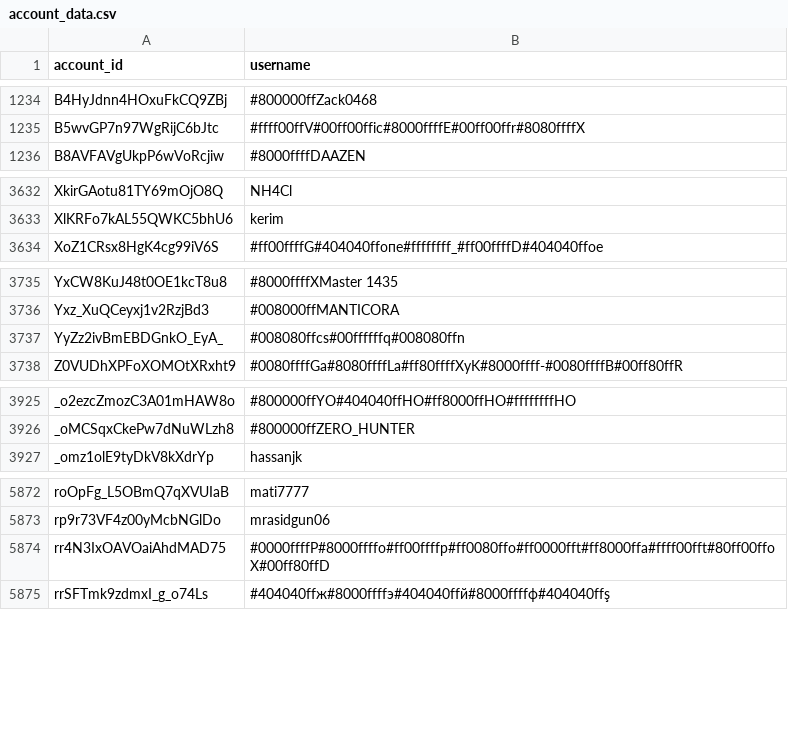
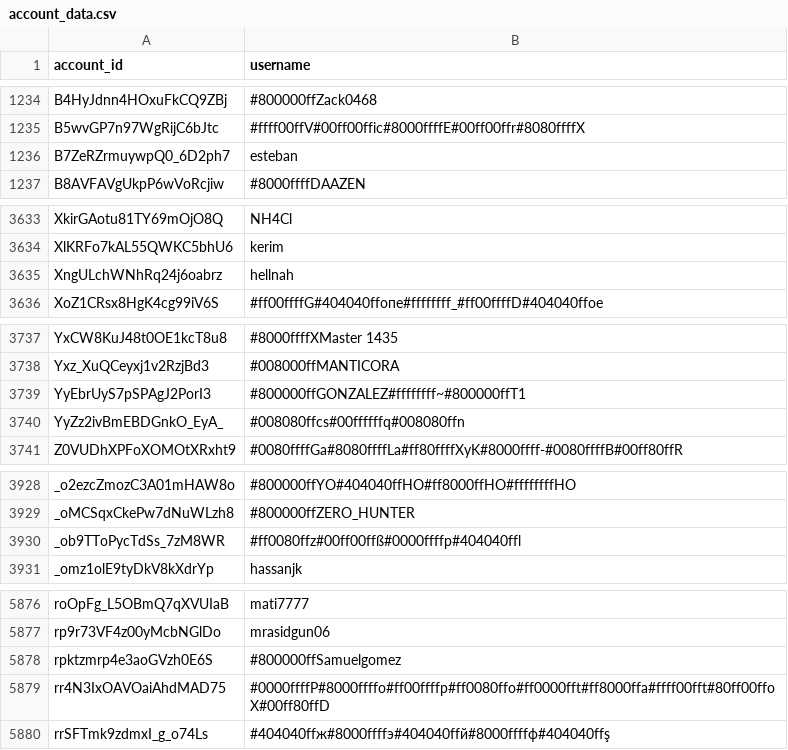
Before and after one commit to pewpewlive/ppl-data, a CSV file: account_data.csv, drawn as a sheet; only a part is shown, gaps mark what is left out; the diff covers the shown part only; the diff names each change by its address in the sheet, - before the commit and + after, or states it on an @@ line.

Commit message:
Roll new data computed at Tue, 20 Oct 2026 00:01:44 UTC

```diff
--- a/account_data.csv
+++ b/account_data.csv
+row 1236: B7ZeRZrmuywpQ0_6D2ph7 | esteban
+row 3635: XngULchWNhRq24j6oabrz | hellnah
+row 3739: YyEbrUyS7pSPAgJ2PorI3 | #800000ffGONZALEZ#ffffffff~#800000ffT1
+row 3930: _ob9TToPycTdSs_7zM8WR | #ff0080ffz#00ff00ffß#0000ffffр#404040ffl
+row 5878: rpktzmrp4e3aoGVzh0E6S | #800000ffSamuelgomez
```
Also changed, not shown: 2 edited cells elsewhere in this file, 1 other file.
